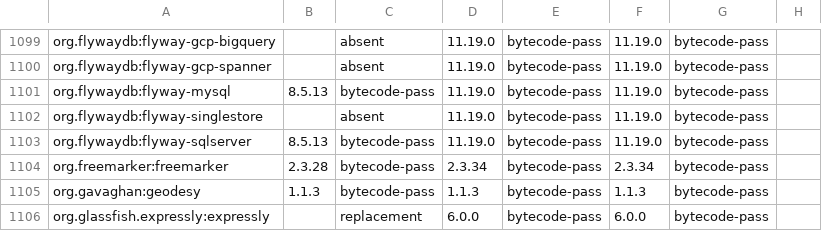
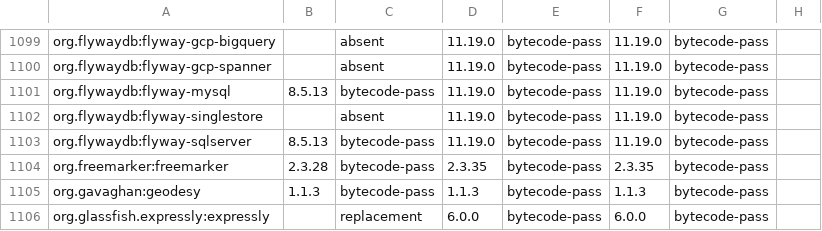
Before and after one commit to ddd-4-java/ddd4j, a CSV file: config/dependencies/component-matrix.csv, drawn as a sheet; only a part is shown, gaps mark what is left out.

Commit message:
fix(deps): align FreeMarker security matrix

```diff
--- a/config/dependencies/component-matrix.csv
+++ b/config/dependencies/component-matrix.csv
@@ -1103,3 +1103,3 @@ org.flywaydb:flyway-singlestore,,absent,11.19.0,bytecode-pass,11.19.0,bytecode-p
 org.flywaydb:flyway-sqlserver,8.5.13,bytecode-pass,11.19.0,bytecode-pass,11.19.0,bytecode-pass,
-org.freemarker:freemarker,2.3.28,bytecode-pass,2.3.34,bytecode-pass,2.3.34,bytecode-pass,
+org.freemarker:freemarker,2.3.28,bytecode-pass,2.3.35,bytecode-pass,2.3.35,bytecode-pass,
 org.gavaghan:geodesy,1.1.3,bytecode-pass,1.1.3,bytecode-pass,1.1.3,bytecode-pass,
```
Also changed, not shown: 1 other file.
